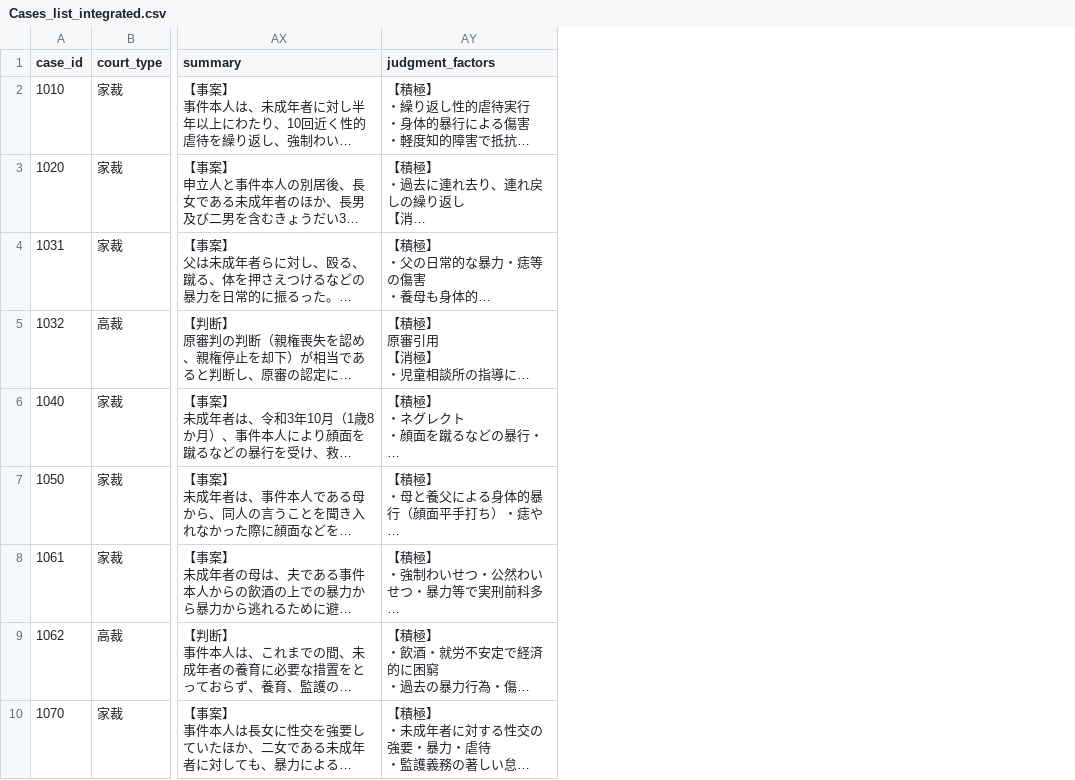
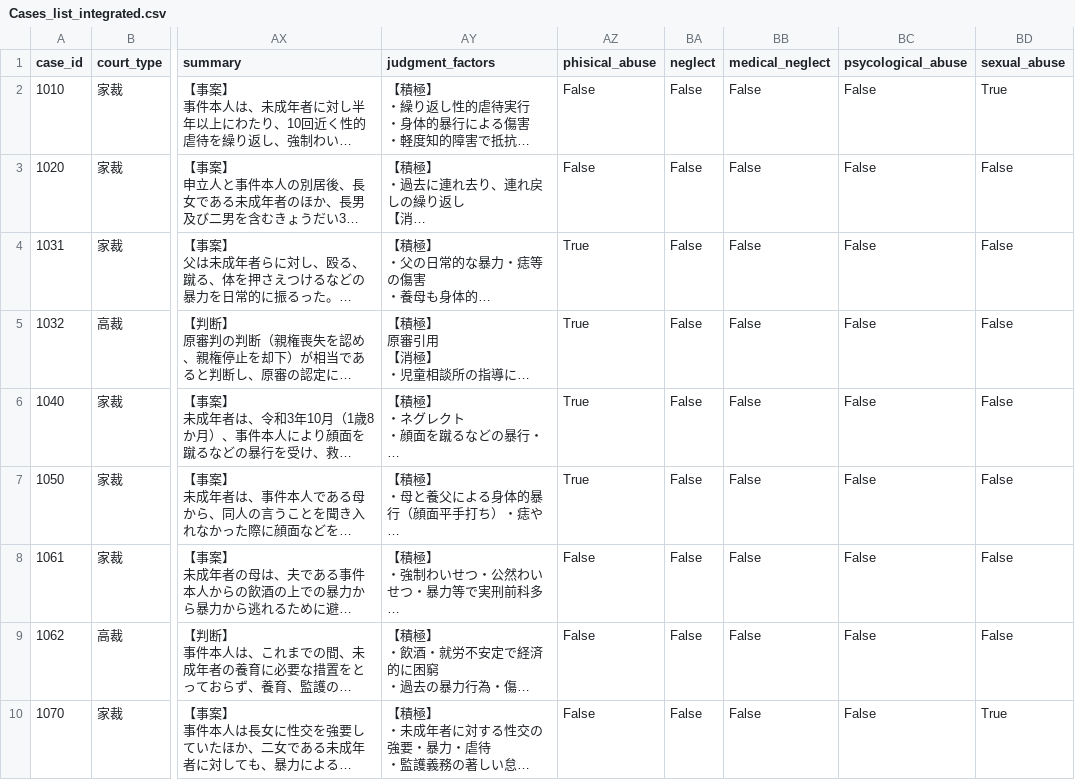
Before and after one commit to bullts95/Chiken_10, a CSV file: Cases_list_integrated.csv, drawn as a sheet; only a part is shown, gaps mark what is left out; long unchanged cells end in …; the diff names each change by its address in the sheet, - before the commit and + after, or states it on an @@ line.

Commit message:
feat: Add script to transform abuse types in `Cases_list_integrated.csv` by creating new boolean columns for specific abuse categories.

```diff
--- a/Cases_list_integrated.csv
+++ b/Cases_list_integrated.csv
+column AZ (phisical_abuse), rows 2-10: False | False | True | True | True | True | False | False | False
+column BA (neglect), rows 2-10: all False
+column BB (medical_neglect), rows 2-10: all False
+column BC (psycological_abuse), rows 2-10: all False
+column BD (sexual_abuse), rows 2-10: True | False | False | False | False | False | False | False | True
```
